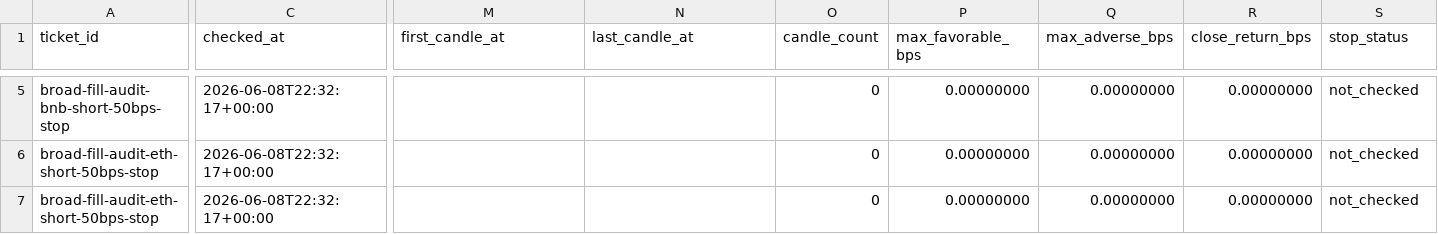
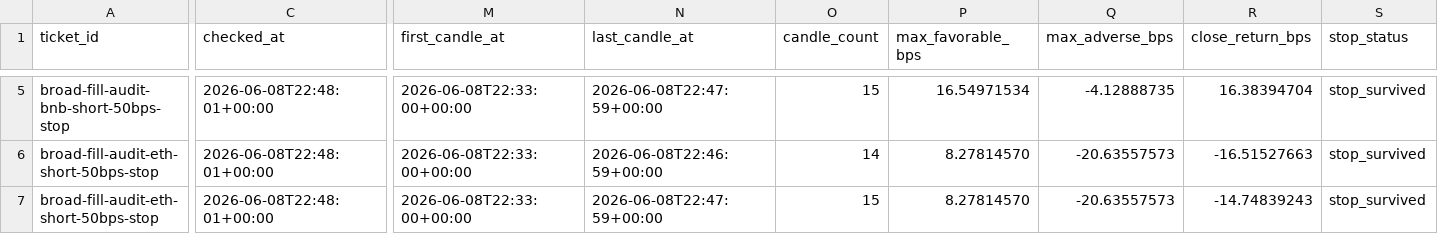
Before and after one commit to tomato414941/alpha-os, a CSV file: strategies/event_flow/current_ofi_repeat_fill_audit_outcomes.csv, drawn as a sheet; only a part is shown, gaps mark what is left out; the diff covers the shown part only; the diff names each change by its address in the sheet, - before the commit and + after, or states it on an @@ line.

```diff
--- a/strategies/event_flow/current_ofi_repeat_fill_audit_outcomes.csv
+++ b/strategies/event_flow/current_ofi_repeat_fill_audit_outcomes.csv
-C5:C7 (checked_at): 2026-06-08T22:32:17+00:00
+C5:C7 (checked_at): 2026-06-08T22:48:01+00:00
-M5:M7 (first_candle_at): (empty)
+M5:M7 (first_candle_at): 2026-06-08T22:33:00+00:00
-N5 (last_candle_at): (empty)
+N5 (last_candle_at): 2026-06-08T22:47:59+00:00
-O5 (candle_count): 0
+O5 (candle_count): 15
-P5 (max_favorable_bps): 0.00000000
+P5 (max_favorable_bps): 16.54971534
-Q5 (max_adverse_bps): 0.00000000
+Q5 (max_adverse_bps): -4.12888735
-R5 (close_return_bps): 0.00000000
+R5 (close_return_bps): 16.38394704
-S5:S7 (stop_status): not_checked
+S5:S7 (stop_status): stop_survived
-N6 (last_candle_at): (empty)
+N6 (last_candle_at): 2026-06-08T22:46:59+00:00
-O6 (candle_count): 0
+O6 (candle_count): 14
-P6:P7 (max_favorable_bps): 0.00000000
+P6:P7 (max_favorable_bps): 8.27814570
-Q6:Q7 (max_adverse_bps): 0.00000000
+Q6:Q7 (max_adverse_bps): -20.63557573
-R6 (close_return_bps): 0.00000000
+R6 (close_return_bps): -16.51527663
-N7 (last_candle_at): (empty)
+N7 (last_candle_at): 2026-06-08T22:47:59+00:00
-O7 (candle_count): 0
+O7 (candle_count): 15
-R7 (close_return_bps): 0.00000000
+R7 (close_return_bps): -14.74839243
```
Also changed, not shown: 42 edited cells elsewhere in this file, strategies/candidate_validation/current_followup_execution_context.csv, strategies/perp_market_map/current_hyperliquid_snapshot.csv, 6 other files.
